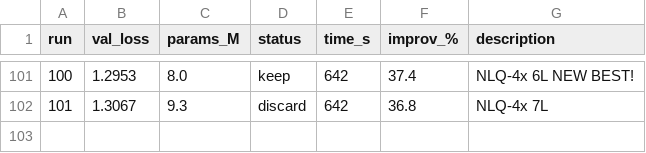
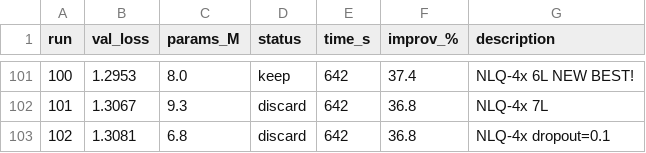
Before and after one commit to nipunbatra/autoresearch, a TSV file: results.tsv, drawn as a sheet; only a part is shown, gaps mark what is left out.

Commit message:
exp 102: NLQ-4x dropout=0.1 (val=1.3081, 36.8%)

```diff
--- a/results.tsv
+++ b/results.tsv
@@ -102 +102,2 @@ run	val_loss	params_M	status	time_s	improv_%	description
 101	1.3067	9.3	discard	642	36.8	NLQ-4x 7L
+102	1.3081	6.8	discard	642	36.8	NLQ-4x dropout=0.1
```
Also changed, not shown: 2 other files.
